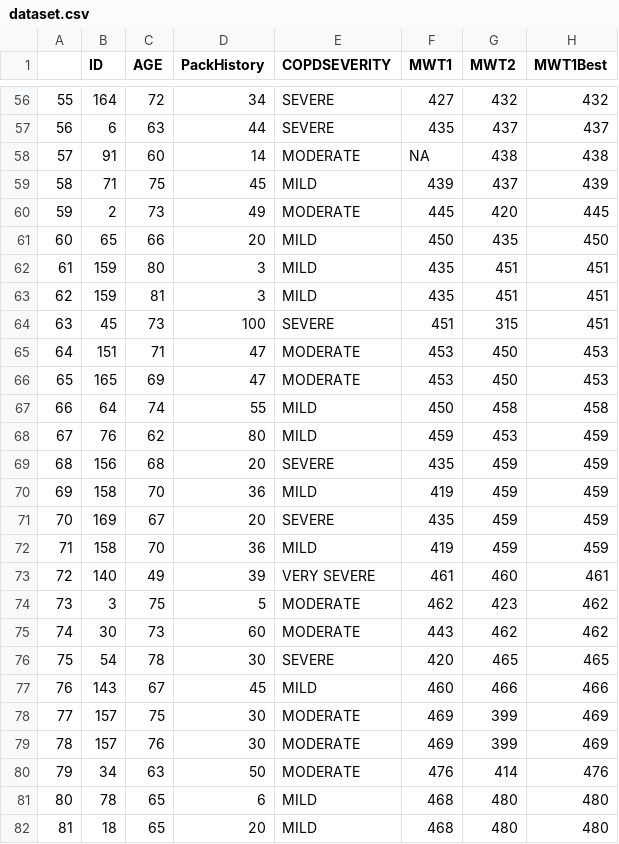
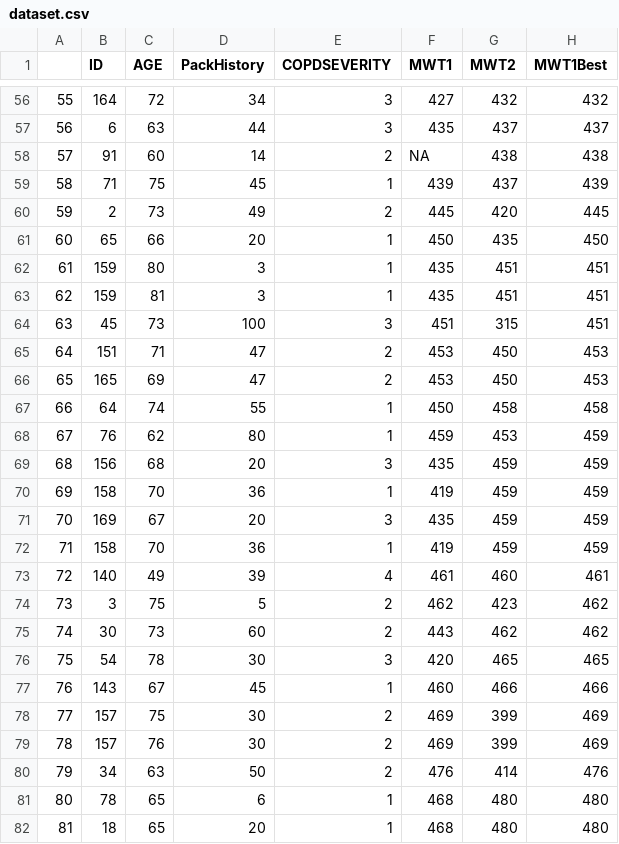
Before and after one commit to BhadreshAmarnath/COPD_analysis, a CSV file: dataset.csv, drawn as a sheet; only a part is shown, gaps mark what is left out; the diff covers the shown part only; the diff names each change by its address in the sheet, - before the commit and + after, or states it on an @@ line.

```diff
--- a/dataset.csv
+++ b/dataset.csv
-E56:E57 (COPDSEVERITY): SEVERE
+E56:E57 (COPDSEVERITY): 3
-E58 (COPDSEVERITY): MODERATE
+E58 (COPDSEVERITY): 2
-E59 (COPDSEVERITY): MILD
+E59 (COPDSEVERITY): 1
-E60 (COPDSEVERITY): MODERATE
+E60 (COPDSEVERITY): 2
-E61:E63 (COPDSEVERITY): MILD
+E61:E63 (COPDSEVERITY): 1
-E64 (COPDSEVERITY): SEVERE
+E64 (COPDSEVERITY): 3
-E65:E66 (COPDSEVERITY): MODERATE
+E65:E66 (COPDSEVERITY): 2
-E67:E68 (COPDSEVERITY): MILD
+E67:E68 (COPDSEVERITY): 1
-E69 (COPDSEVERITY): SEVERE
+E69 (COPDSEVERITY): 3
-E70 (COPDSEVERITY): MILD
+E70 (COPDSEVERITY): 1
-E71 (COPDSEVERITY): SEVERE
+E71 (COPDSEVERITY): 3
-E72 (COPDSEVERITY): MILD
+E72 (COPDSEVERITY): 1
-E73 (COPDSEVERITY): VERY SEVERE
+E73 (COPDSEVERITY): 4
-E74:E75 (COPDSEVERITY): MODERATE
+E74:E75 (COPDSEVERITY): 2
-E76 (COPDSEVERITY): SEVERE
+E76 (COPDSEVERITY): 3
-E77 (COPDSEVERITY): MILD
+E77 (COPDSEVERITY): 1
-E78:E80 (COPDSEVERITY): MODERATE
+E78:E80 (COPDSEVERITY): 2
-E81:E82 (COPDSEVERITY): MILD
+E81:E82 (COPDSEVERITY): 1
```
Also changed, not shown: 74 edited cells elsewhere in this file.
